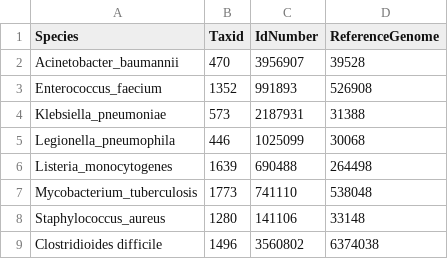
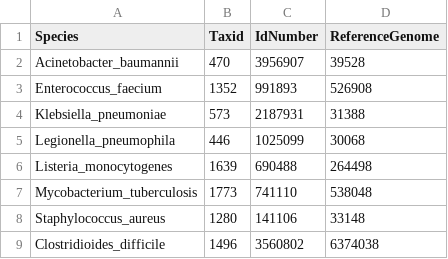
Before and after one commit to metagenlab/diag_pipelines, a TSV file: data/core_genome_dbs/ridom_database.tsv, drawn as a sheet.

Commit message:
typo

```diff
--- a/data/core_genome_dbs/ridom_database.tsv
+++ b/data/core_genome_dbs/ridom_database.tsv
@@ -8,2 +8,2 @@ Mycobacterium_tuberculosis	1773	741110	538048
 Staphylococcus_aureus	1280	141106	33148
-Clostridioides difficile	1496	3560802	6374038
+Clostridioides_difficile	1496	3560802	6374038
```
